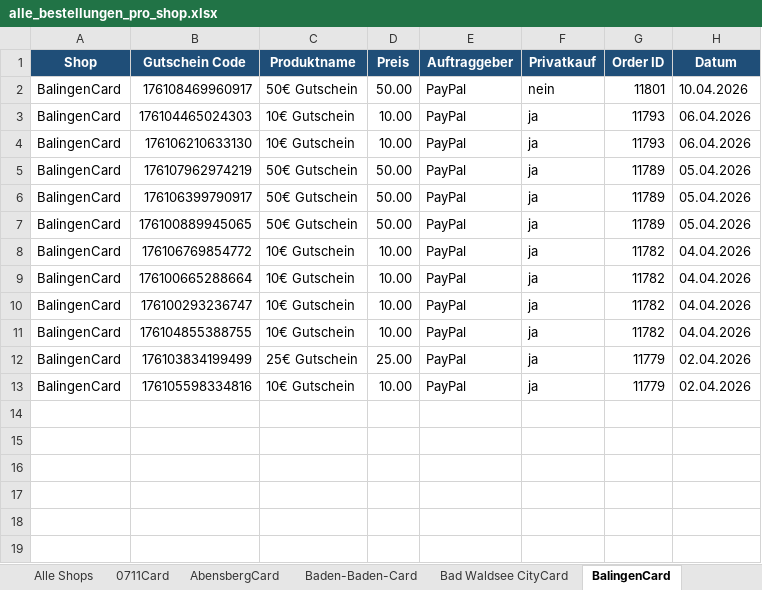
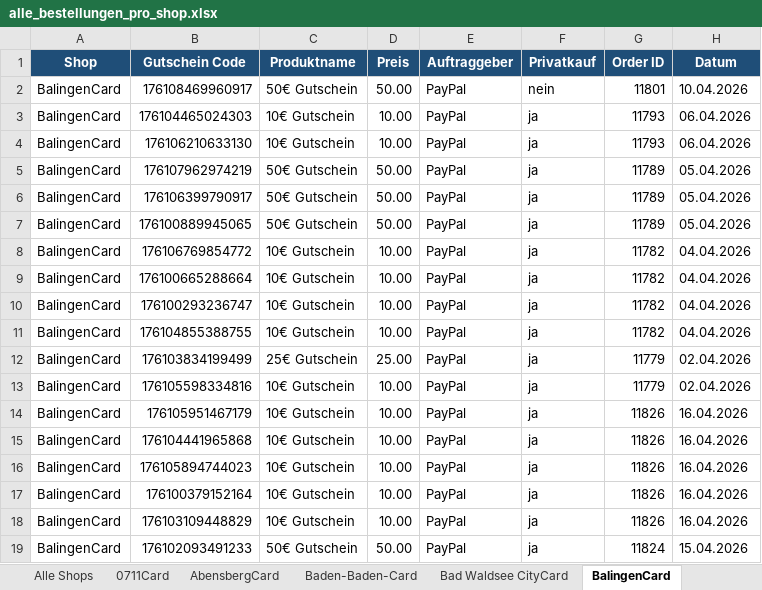
Before and after one commit to MarcoFeldhaus/Trolley, an Excel workbook: Controlling/Automatisation/alle_bestellungen_pro_shop.xlsx, sheet BalingenCard, drawn as a sheet; values as stored, in another font and other column widths than the file's, no borders; the diff names each change by its address in the sheet, - before the commit and + after, or states it on an @@ line.

```diff
--- a/Controlling/Automatisation/alle_bestellungen_pro_shop.xlsx (sheet BalingenCard)
+++ b/Controlling/Automatisation/alle_bestellungen_pro_shop.xlsx (sheet BalingenCard)
+row 14: BalingenCard | 176105951467179 | 10€ Gutschein | 10.00 | PayPal | ja | 11826 | 16.04.2026
+row 15: BalingenCard | 176104441965868 | 10€ Gutschein | 10.00 | PayPal | ja | 11826 | 16.04.2026
+row 16: BalingenCard | 176105894744023 | 10€ Gutschein | 10.00 | PayPal | ja | 11826 | 16.04.2026
+row 17: BalingenCard | 176100379152164 | 10€ Gutschein | 10.00 | PayPal | ja | 11826 | 16.04.2026
+row 18: BalingenCard | 176103109448829 | 10€ Gutschein | 10.00 | PayPal | ja | 11826 | 16.04.2026
+row 19: BalingenCard | 176102093491233 | 50€ Gutschein | 50.00 | PayPal | ja | 11824 | 15.04.2026
```
Also changed, not shown: sheet Alle Shops, sheet ECHT FREIBURG CARD, sheet LahrCard, sheet Dashboard, sheet LandshutCard, sheet NeuriedCard, 3 more sheets, charts or pictures, 9 other files.
